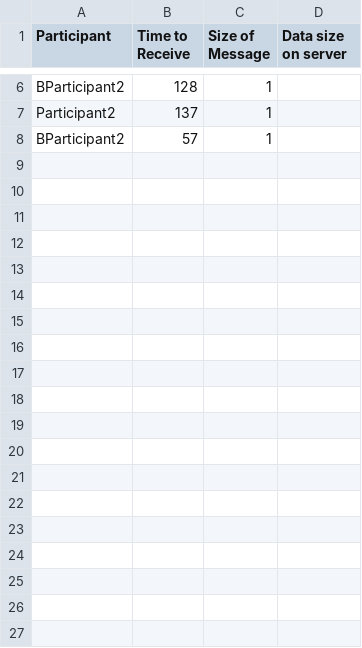
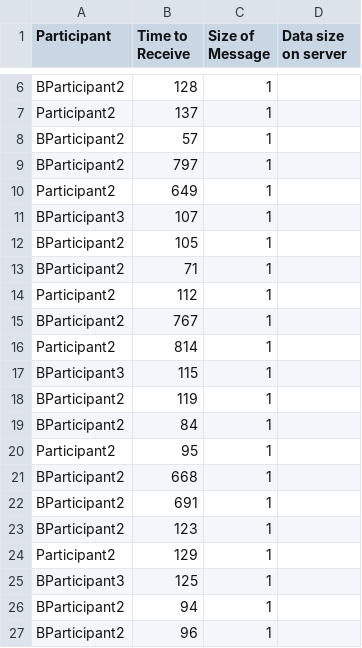
Before and after one commit to antonionehme/AuditingWorkflows-Blockchain, a CSV file: data_receive.csv, drawn as a sheet; only a part is shown, gaps mark what is left out; the diff covers the shown part only.

```diff
--- a/data_receive.csv
+++ b/data_receive.csv
@@ -8 +8,20 @@ Participant2,137,1,
 BParticipant2,57,1,
+BParticipant2,797,1,
+Participant2,649,1,
+BParticipant3,107,1,
+BParticipant2,105,1,
+BParticipant2,71,1,
+Participant2,112,1,
+BParticipant2,767,1,
+Participant2,814,1,
+BParticipant3,115,1,
+BParticipant2,119,1,
+BParticipant2,84,1,
+Participant2,95,1,
+BParticipant2,668,1,
+BParticipant2,691,1,
+BParticipant2,123,1,
+Participant2,129,1,
+BParticipant3,125,1,
+BParticipant2,94,1,
+BParticipant2,96,1,
```
Also changed, not shown: 10 added rows elsewhere in this file, data_send.csv, 3 other files.
